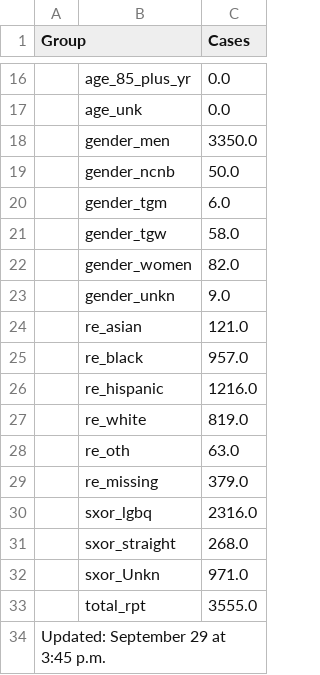
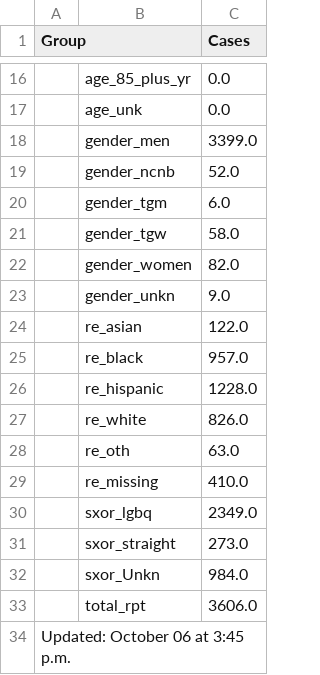
Before and after one commit to nychealth/monkeypox-data, a CSV file: totals/summary-cases.csv, drawn as a sheet; only a part is shown, gaps mark what is left out; the diff covers the shown part only.

```diff
--- a/totals/summary-cases.csv
+++ b/totals/summary-cases.csv
@@ -17,4 +17,4 @@ Group,,Cases
 ,age_unk,0.0
-,gender_men,3350.0
-,gender_ncnb,50.0
+,gender_men,3399.0
+,gender_ncnb,52.0
 ,gender_tgm,6.0
@@ -23,12 +23,12 @@ Group,,Cases
 ,gender_unkn,9.0
-,re_asian,121.0
+,re_asian,122.0
 ,re_black,957.0
-,re_hispanic,1216.0
-,re_white,819.0
+,re_hispanic,1228.0
+,re_white,826.0
 ,re_oth,63.0
-,re_missing,379.0
-,sxor_lgbq,2316.0
-,sxor_straight,268.0
-,sxor_Unkn,971.0
-,total_rpt,3555.0
-Updated: September 29 at 3:45 p.m.,,
+,re_missing,410.0
+,sxor_lgbq,2349.0
+,sxor_straight,273.0
+,sxor_Unkn,984.0
+,total_rpt,3606.0
+Updated: October 06 at 3:45 p.m.,,
```
Also changed, not shown: 8 edited cells elsewhere in this file, trends/cases-by-day.csv, 1 other file.
